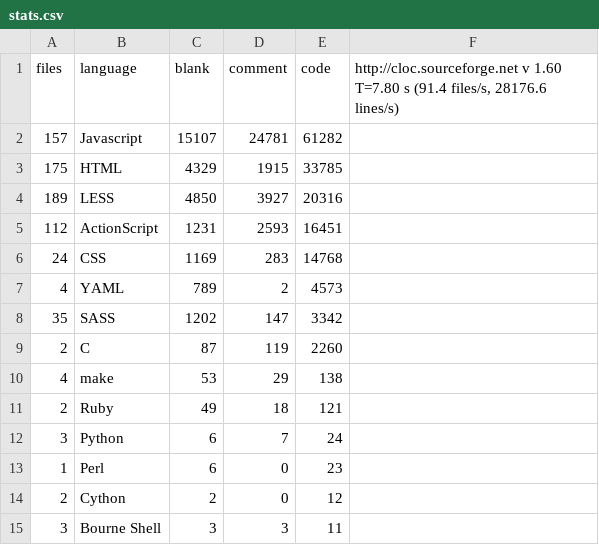
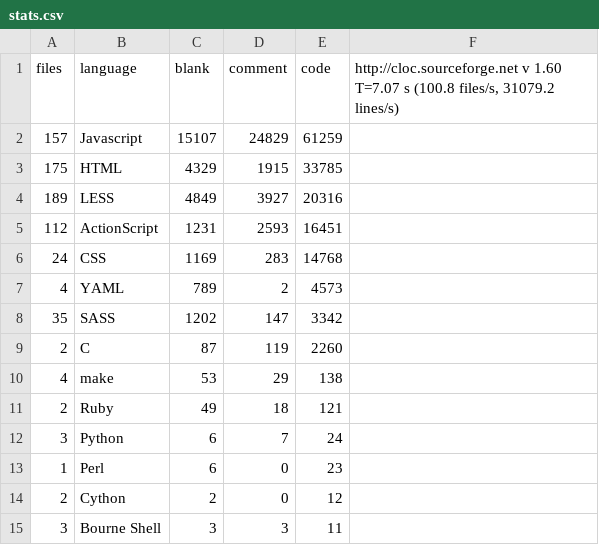
Before and after one commit to alexjstubbs/8bit.cloud-client, a CSV file: stats.csv, drawn as a sheet.

```diff
--- a/stats.csv
+++ b/stats.csv
@@ -1,5 +1,5 @@
-files,language,blank,comment,code,"http://cloc.sourceforge.net v 1.60  T=7.80 s (91.4 files/s, 28176.6 lines/s)"
-157,Javascript,15107,24781,61282
+files,language,blank,comment,code,"http://cloc.sourceforge.net v 1.60  T=7.07 s (100.8 files/s, 31079.2 lines/s)"
+157,Javascript,15107,24829,61259
 175,HTML,4329,1915,33785
-189,LESS,4850,3927,20316
+189,LESS,4849,3927,20316
 112,ActionScript,1231,2593,16451
```
Also changed, not shown: 2 other files.
